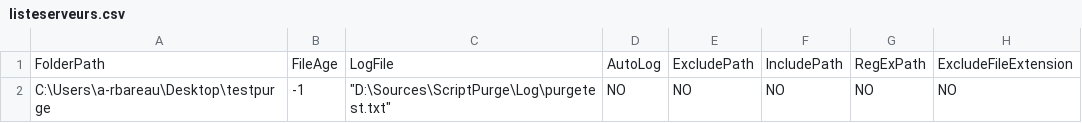
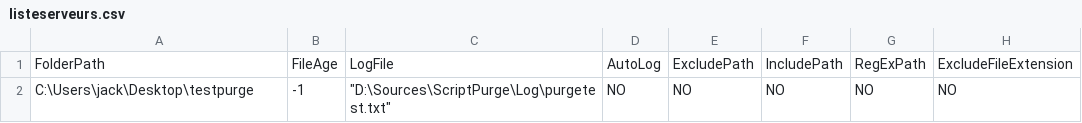
Before and after one commit to useradd-jack/delete_file, a CSV file: listeserveurs.csv, drawn as a sheet; only a part is shown; the diff names each change by its address in the sheet, - before the commit and + after, or states it on an @@ line.

Commit message:
Update listeserveurs.csv

```diff
--- a/listeserveurs.csv
+++ b/listeserveurs.csv
-A2: C:\Users\a-rbareau\Desktop\testpurge
+A2: C:\Users\jack\Desktop\testpurge
```
